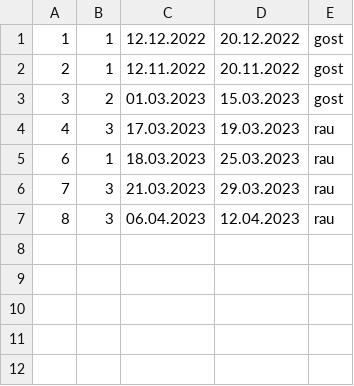
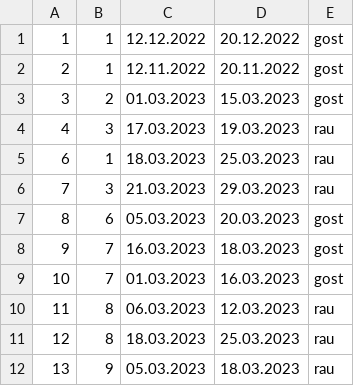
Before and after one commit to KornelijeKiso/DreamTeam, a CSV file: ProjectTourism/ProjectTourism/References/reservations.csv, drawn as a sheet.

Commit message:
Test Data for owner

```diff
--- a/ProjectTourism/ProjectTourism/References/reservations.csv
+++ b/ProjectTourism/ProjectTourism/References/reservations.csv
@@ -6,2 +6,7 @@
 7|3|21.03.2023|29.03.2023|rau
-8|3|06.04.2023|12.04.2023|rau
+8|6|05.03.2023|20.03.2023|gost
+9|7|16.03.2023|18.03.2023|gost
+10|7|01.03.2023|16.03.2023|gost
+11|8|06.03.2023|12.03.2023|rau
+12|8|18.03.2023|25.03.2023|rau
+13|9|05.03.2023|18.03.2023|rau
```
Also changed, not shown: 1 other file.
